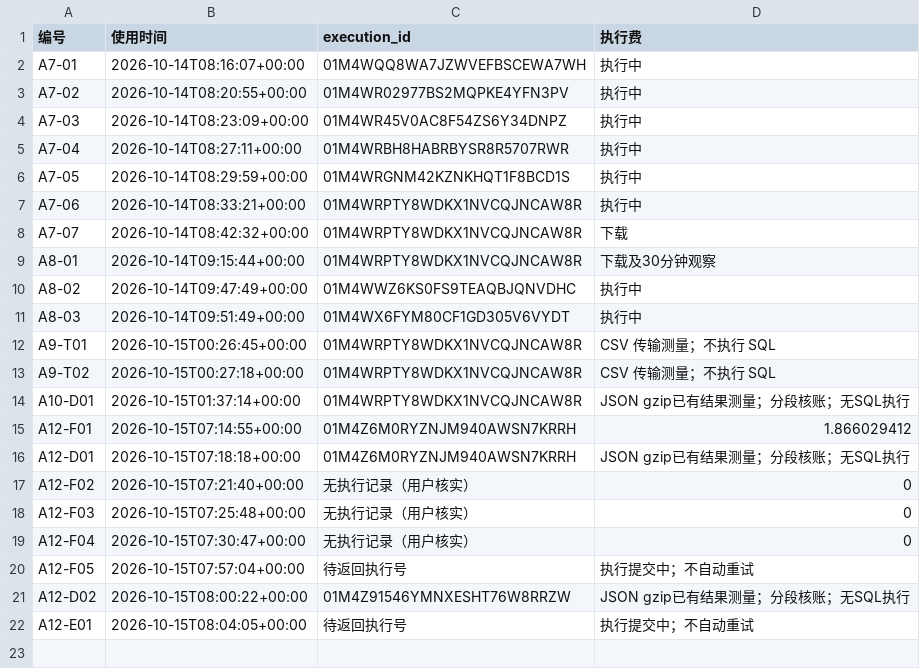
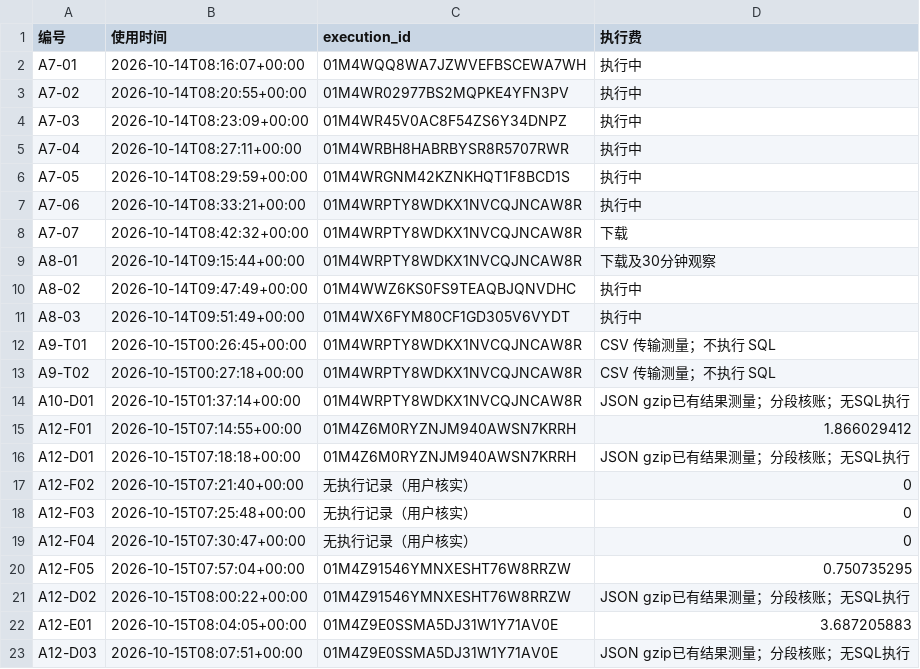
Before and after one commit to wypppp/crypto, a CSV file: RT/1_实验/pump全程_钱流向谁完整账_DQ-43/runs/付费批准_已用.csv, drawn as a sheet.

```diff
--- a/RT/1_实验/pump全程_钱流向谁完整账_DQ-43/runs/付费批准_已用.csv
+++ b/RT/1_实验/pump全程_钱流向谁完整账_DQ-43/runs/付费批准_已用.csv
@@ -19,4 +19,5 @@ A12-F03,2026-10-15T07:25:48+00:00,无执行记录（用户核实）,0
 A12-F04,2026-10-15T07:30:47+00:00,无执行记录（用户核实）,0
-A12-F05,2026-10-15T07:57:04+00:00,待返回执行号,执行提交中；不自动重试
+A12-F05,2026-10-15T07:57:04+00:00,01M4Z91546YMNXESHT76W8RRZW,0.750735295
 A12-D02,2026-10-15T08:00:22+00:00,01M4Z91546YMNXESHT76W8RRZW,JSON gzip已有结果测量；分段核账；无SQL执行
-A12-E01,2026-10-15T08:04:05+00:00,待返回执行号,执行提交中；不自动重试
+A12-E01,2026-10-15T08:04:05+00:00,01M4Z9E0SSMA5DJ31W1Y71AV0E,3.687205883
+A12-D03,2026-10-15T08:07:51+00:00,01M4Z9E0SSMA5DJ31W1Y71AV0E,JSON gzip已有结果测量；分段核账；无SQL执行
```
Also changed, not shown: RT/1_实验/pump全程_钱流向谁完整账_DQ-43/runs/付费实耗.csv, 17 other files.
